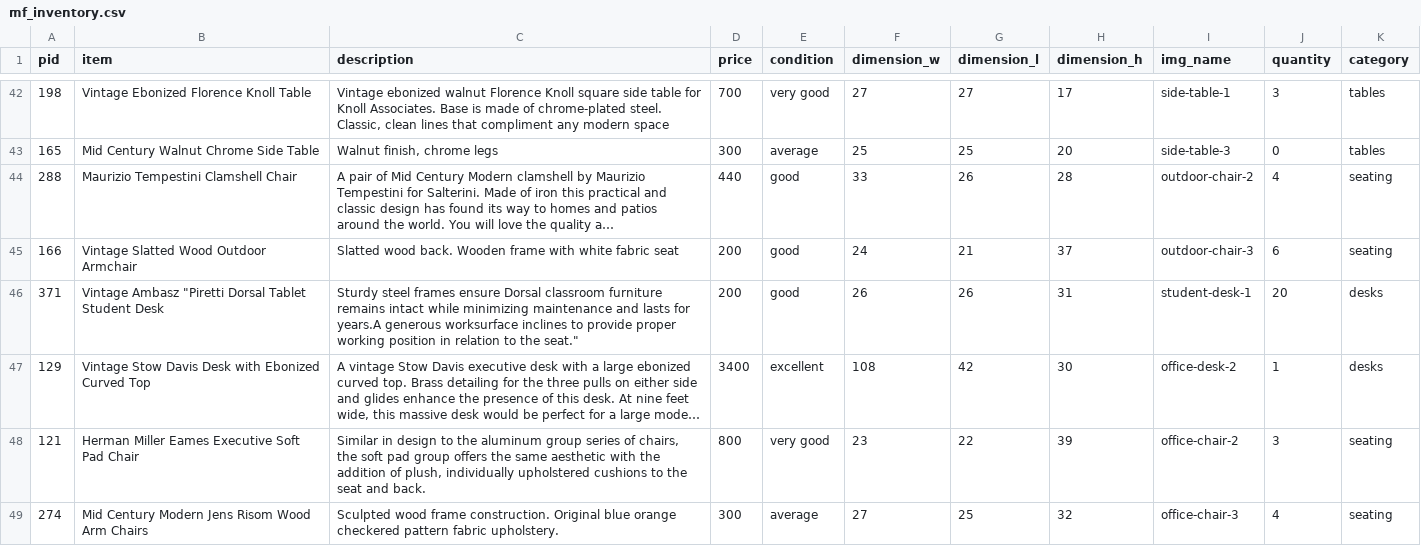
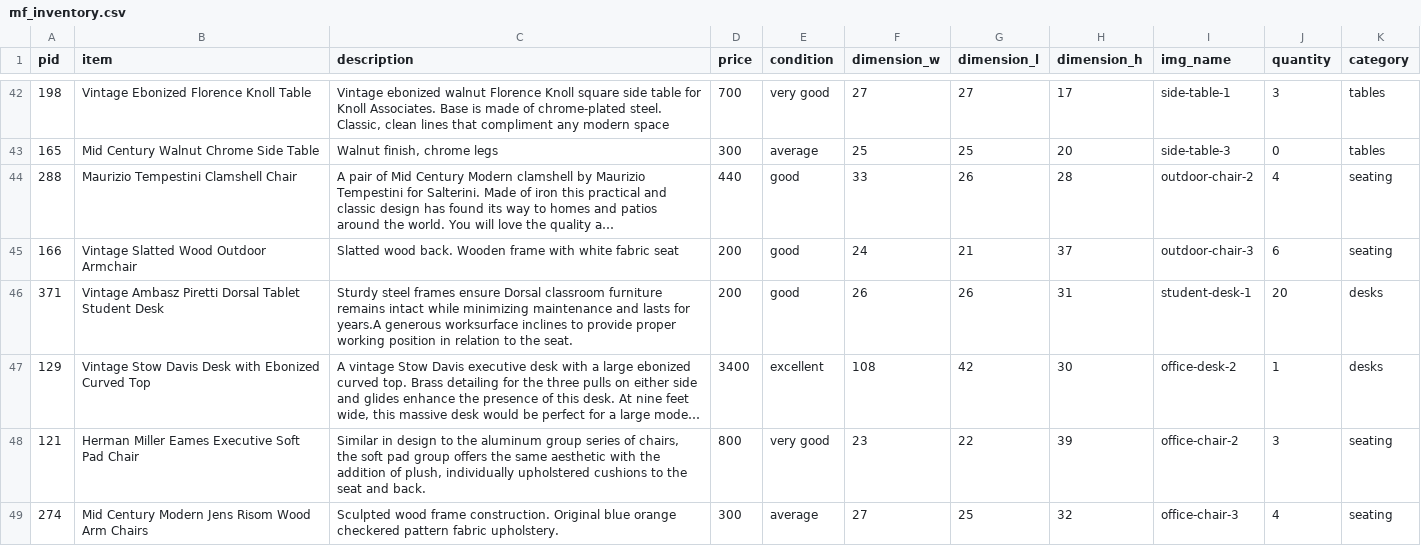
Before and after one commit to t3patterson/Mallory-Furniture, a CSV file: data-import/mf_inventory.csv, drawn as a sheet; only a part is shown, gaps mark what is left out; long unchanged cells end in …; the diff names each change by its address in the sheet, - before the commit and + after, or states it on an @@ line.

Commit message:
Update mf_inventory.csv

```diff
--- a/data-import/mf_inventory.csv
+++ b/data-import/mf_inventory.csv
-B46 (item): Vintage Ambasz "Piretti Dorsal Tablet…
+B46 (item): Vintage Ambasz Piretti Dorsal Tablet…
-C46 (description): …to the seat."
+C46 (description): …to the seat.
```
